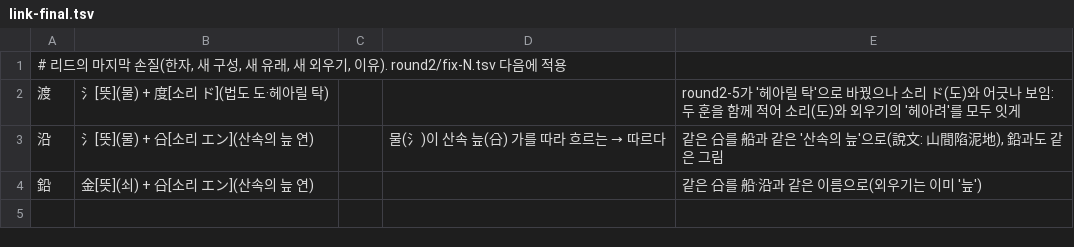
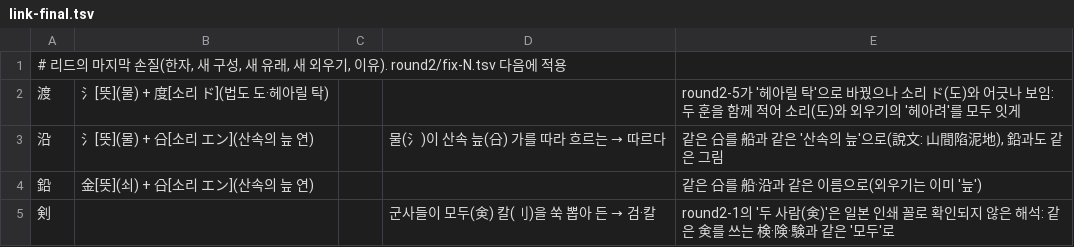
Before and after one commit to ggumtak/test, a TSV file: tools/origin/kosei/link/link-final.tsv, drawn as a sheet.

```diff
--- a/tools/origin/kosei/link/link-final.tsv
+++ b/tools/origin/kosei/link/link-final.tsv
@@ -4 +4,2 @@
 鉛	金[뜻](쇠) + 㕣[소리 エン](산속의 늪 연)			같은 㕣를 船·沿과 같은 이름으로(외우기는 이미 '늪')
+剣			군사들이 모두(㑒) 칼(刂)을 쑥 뽑아 든 → 검·칼	round2-1의 '두 사람(㑒)'은 일본 인쇄 꼴로 확인되지 않은 해석: 같은 㑒를 쓰는 検·険·験과 같은 '모두'로
```
Also changed, not shown: app/src/main/assets/origin.tsv, tools/origin/kosei/link/round2/fix-1.tsv.
